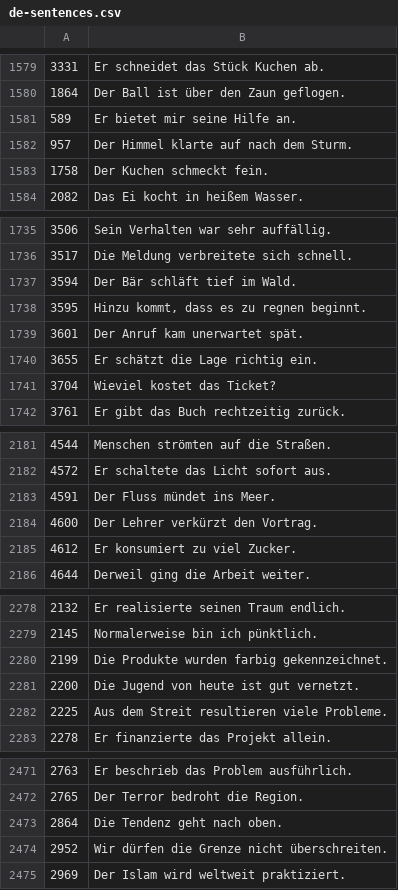
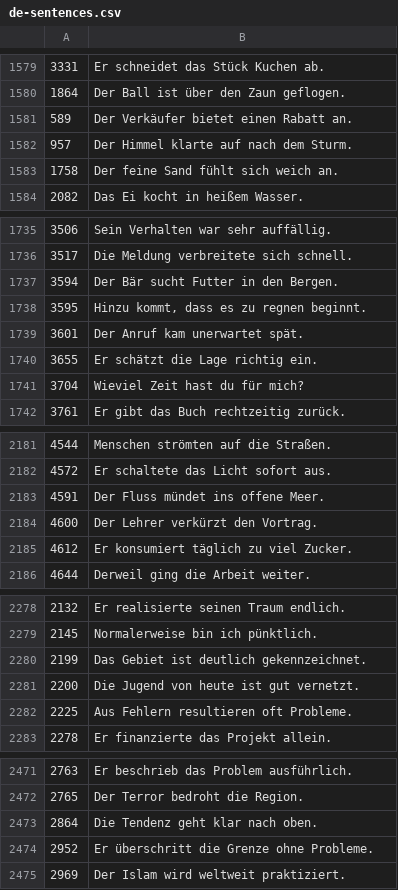
Before and after one commit to deemp/anki-decks, a CSV file: sentences/frequency/de/data/processed/de-sentences.csv, drawn as a sheet; only a part is shown, gaps mark what is left out; the diff covers the shown part only.

```diff
--- a/sentences/frequency/de/data/processed/de-sentences.csv
+++ b/sentences/frequency/de/data/processed/de-sentences.csv
@@ -1580,5 +1580,5 @@
 1864|Der Ball ist über den Zaun geflogen.
-589|Er bietet mir seine Hilfe an.
+589|Der Verkäufer bietet einen Rabatt an.
 957|Der Himmel klarte auf nach dem Sturm.
-1758|Der Kuchen schmeckt fein.
+1758|Der feine Sand fühlt sich weich an.
 2082|Das Ei kocht in heißem Wasser.
@@ -1736,3 +1736,3 @@
 3517|Die Meldung verbreitete sich schnell.
-3594|Der Bär schläft tief im Wald.
+3594|Der Bär sucht Futter in den Bergen.
 3595|Hinzu kommt, dass es zu regnen beginnt.
@@ -1740,3 +1740,3 @@
 3655|Er schätzt die Lage richtig ein.
-3704|Wieviel kostet das Ticket?
+3704|Wieviel Zeit hast du für mich?
 3761|Er gibt das Buch rechtzeitig zurück.
@@ -2182,5 +2182,5 @@
 4572|Er schaltete das Licht sofort aus.
-4591|Der Fluss mündet ins Meer.
+4591|Der Fluss mündet ins offene Meer.
 4600|Der Lehrer verkürzt den Vortrag.
-4612|Er konsumiert zu viel Zucker.
+4612|Er konsumiert täglich zu viel Zucker.
 4644|Derweil ging die Arbeit weiter.
@@ -2279,5 +2279,5 @@
 2145|Normalerweise bin ich pünktlich.
-2199|Die Produkte wurden farbig gekennzeichnet.
+2199|Das Gebiet ist deutlich gekennzeichnet.
 2200|Die Jugend von heute ist gut vernetzt.
-2225|Aus dem Streit resultieren viele Probleme.
+2225|Aus Fehlern resultieren oft Probleme.
 2278|Er finanzierte das Projekt allein.
@@ -2472,4 +2472,4 @@
 2765|Der Terror bedroht die Region.
-2864|Die Tendenz geht nach oben.
-2952|Wir dürfen die Grenze nicht überschreiten.
+2864|Die Tendenz geht klar nach oben.
+2952|Er überschritt die Grenze ohne Probleme.
 2969|Der Islam wird weltweit praktiziert.
```
Also changed, not shown: 93 edited cells elsewhere in this file.
